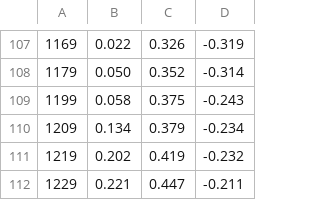
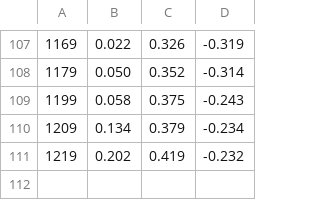
Before and after one commit to cyberaea/fallingBall, a CSV file: accel2.csv, drawn as a sheet; only a part is shown, gaps mark what is left out; the diff names each change by its address in the sheet, - before the commit and + after, or states it on an @@ line.

```diff
--- a/accel2.csv
+++ b/accel2.csv
-row 112: 1229 | 0.221 | 0.447 | -0.211
```
Also changed, not shown: accel4.csv, accel8.csv, 6 other files.
